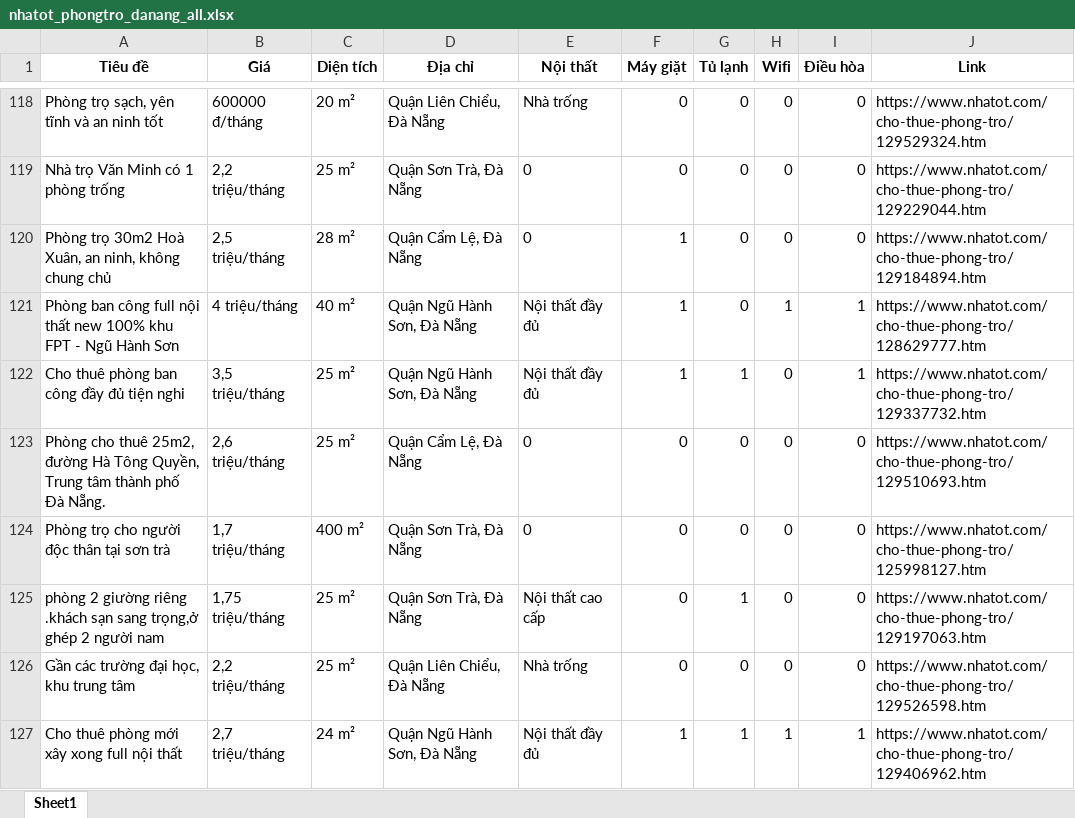
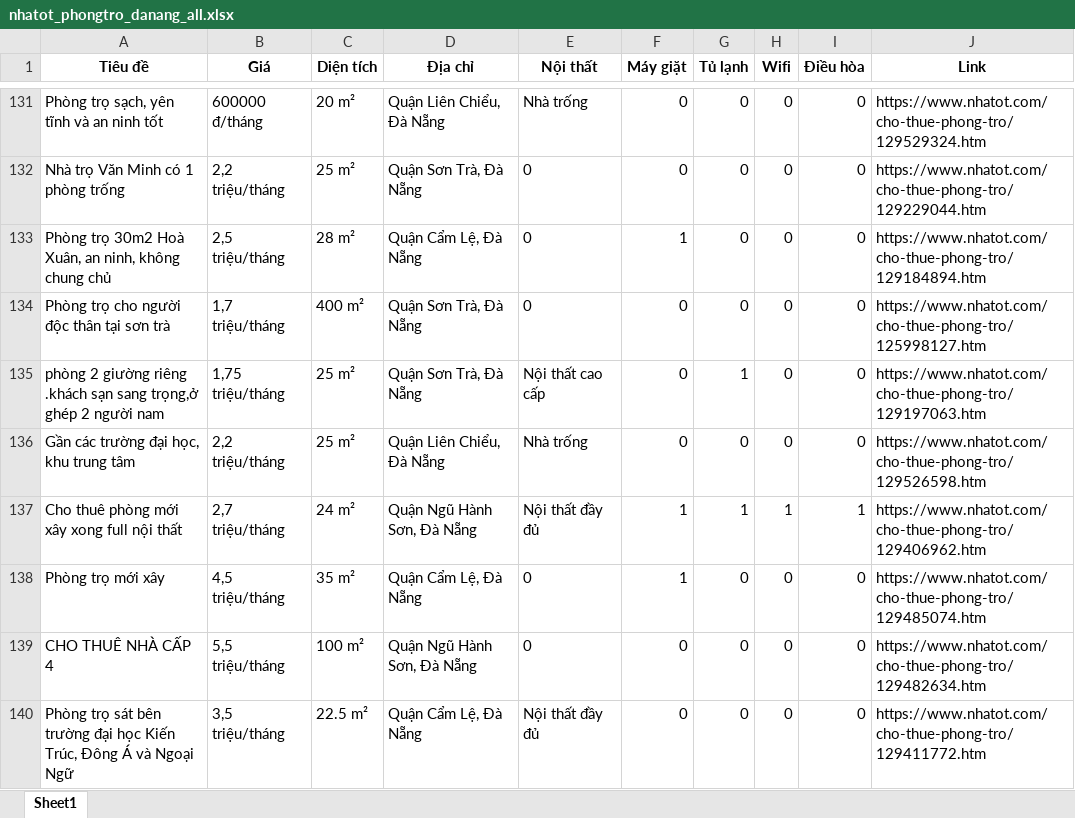
Before and after one commit to 5ude-k/c-o-d-li-u-ph-ng-tr-, an Excel workbook: nhatot_phongtro_danang_all.xlsx, sheet Sheet1, drawn as a sheet; only a part is shown, gaps mark what is left out; the shorter side is filled out with more unchanged rows; values as stored, in another font and other column widths than the file's, no borders; removed rows and columns are numbered as before the commit, all else as after; the diff covers the shown part only; the diff names each change by its address in the sheet, - before the commit and + after, or states it on an @@ line.

```diff
--- a/nhatot_phongtro_danang_all.xlsx (sheet Sheet1)
+++ b/nhatot_phongtro_danang_all.xlsx (sheet Sheet1)
@@ row 121 moved to row 5: Phòng ban công full nội thất new 100% kh… @@
-row 122: Cho thuê phòng ban công đầy đủ tiện nghi | 3,5 triệu/tháng | 25 m² | Quận Ngũ Hành Sơn, Đà Nẵng | Nội thất đầy đủ | 1 | 1 | 0 | 1 | https://www.nhatot.com/cho-thue-phong-tro/129337732.htm
-row 123: Phòng cho thuê 25m2, đường Hà Tông Quyền, Trung tâm thành phố Đà Nẵng. | 2,6 triệu/tháng | 25 m² | Quận Cẩm Lệ, Đà Nẵng | 0 | 0 | 0 | 0 | 0 | https://www.nhatot.com/cho-thue-phong-tro/129510693.htm
```
Also changed, not shown: 16 added rows, 9 removed rows, 8 moved rows and 1 edited cell elsewhere in this sheet, 3 other files.
